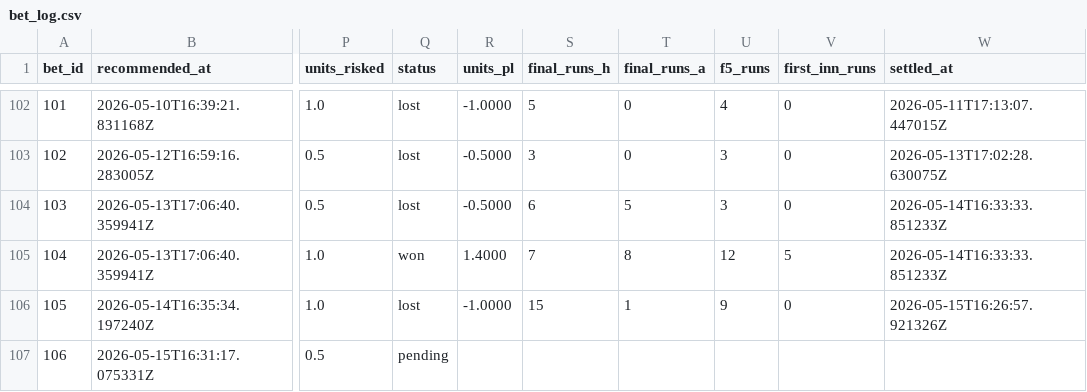
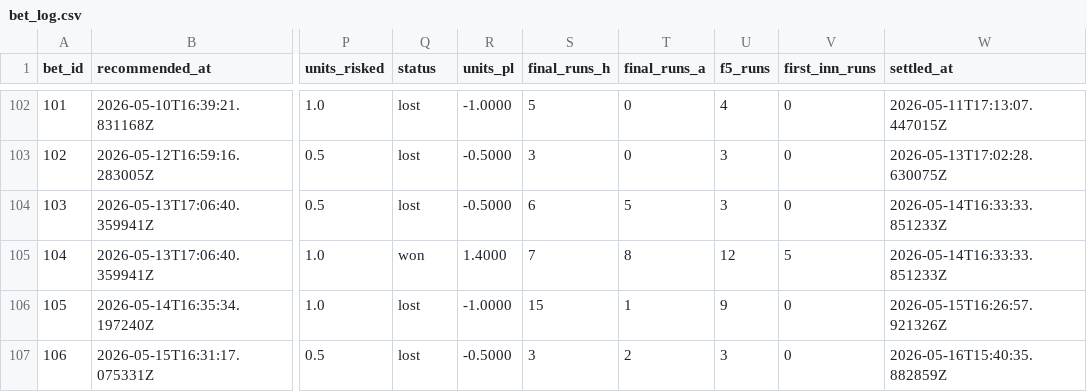
Before and after one commit to Scottguts/mlb-sharp, a CSV file: mlb_data/bet_log.csv, drawn as a sheet; only a part is shown, gaps mark what is left out; the diff names each change by its address in the sheet, - before the commit and + after, or states it on an @@ line.

```diff
--- a/mlb_data/bet_log.csv
+++ b/mlb_data/bet_log.csv
-Q107 (status): pending
+Q107 (status): lost
-R107 (units_pl): (empty)
+R107 (units_pl): -0.5000
-S107 (final_runs_h): (empty)
+S107 (final_runs_h): 3
-T107 (final_runs_a): (empty)
+T107 (final_runs_a): 2
-U107 (f5_runs): (empty)
+U107 (f5_runs): 3
-V107 (first_inn_runs): (empty)
+V107 (first_inn_runs): 0
-W107 (settled_at): (empty)
+W107 (settled_at): 2026-05-16T15:40:35.882859Z
```
Also changed, not shown: 21 other files.
